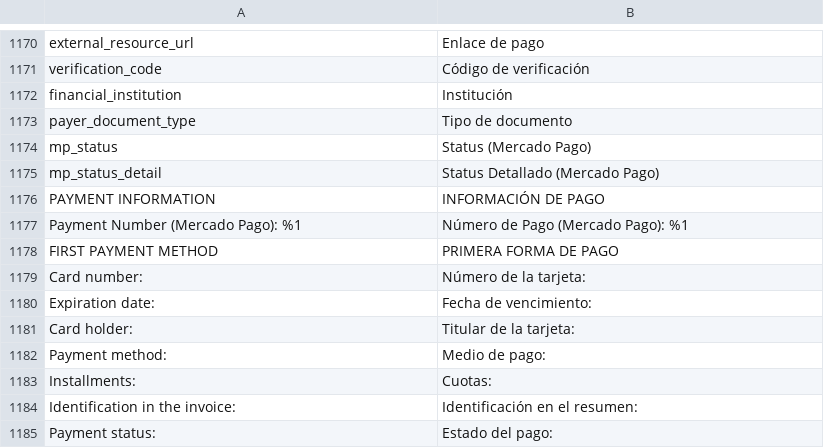
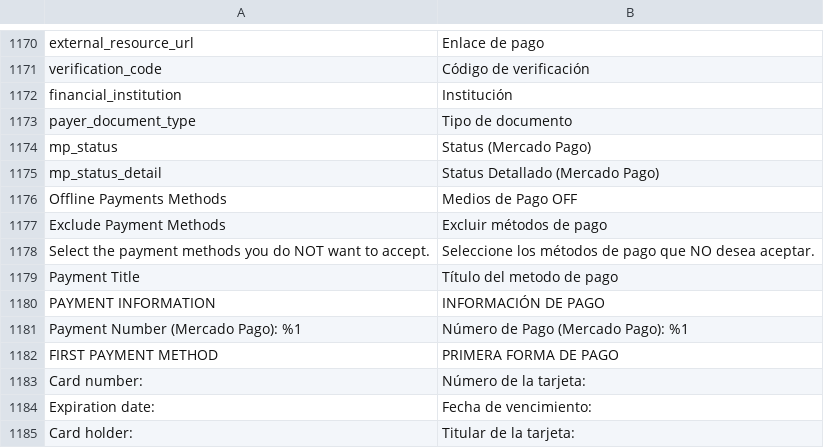
Before and after one commit to mercadopago/adb-payment, a CSV file: i18n/es_AR.csv, drawn as a sheet; only a part is shown, gaps mark what is left out; the shorter side is filled out with more unchanged rows; the diff names each change by its address in the sheet, - before the commit and + after, or states it on an @@ line.

```diff
--- a/i18n/es_AR.csv
+++ b/i18n/es_AR.csv
+row 1176: Offline Payments Methods | Medios de Pago OFF
+row 1177: Exclude Payment Methods | Excluir métodos de pago
+row 1178: Select the payment methods you do NOT want to accept. | Seleccione los métodos de pago que NO desea aceptar.
+row 1179: Payment Title | Título del metodo de pago
```
Also changed, not shown: i18n/es_CL.csv, i18n/es_CO.csv, 24 other files.
